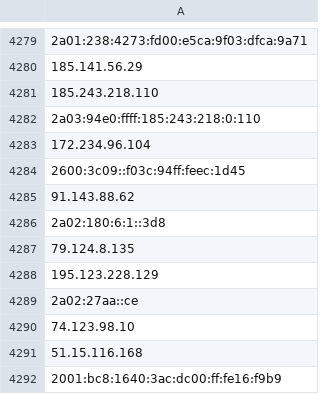
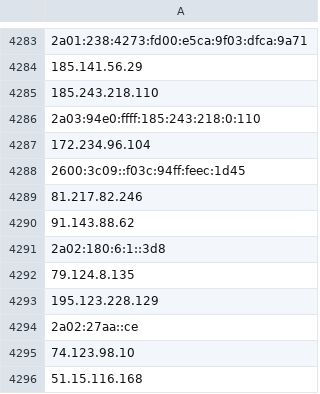
Before and after one commit to onlyforbakup/awesome-lists, a CSV file: Lists/TOR/only_tor_guard_nodes_IP_list.csv, drawn as a sheet; only a part is shown, gaps mark what is left out; the shorter side is filled out with more unchanged rows; the diff covers the shown part only; the diff names each change by its address in the sheet, - before the commit and + after, or states it on an @@ line.

```diff
--- a/Lists/TOR/only_tor_guard_nodes_IP_list.csv
+++ b/Lists/TOR/only_tor_guard_nodes_IP_list.csv
+row 4289: 81.217.82.246
```
Also changed, not shown: 8 added rows and 6 removed rows elsewhere in this file, Lists/TOR/only_tor_exit_nodes_IP_list.csv, 2 other files.
